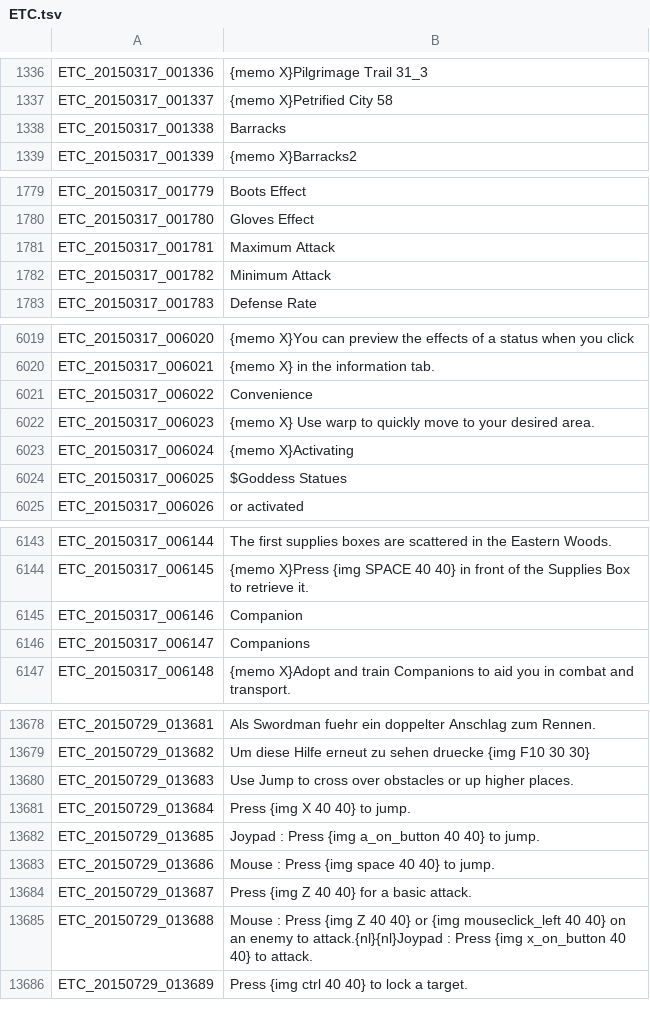
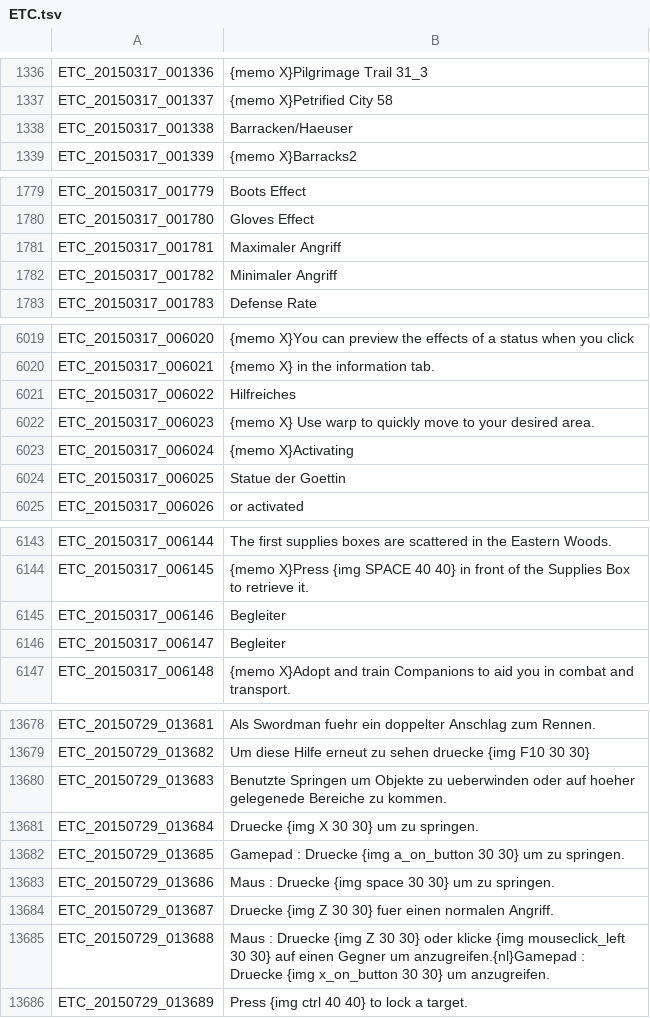
Before and after one commit to Gardosen/GermanTosTranslation, a TSV file: ETC.tsv, drawn as a sheet; only a part is shown, gaps mark what is left out; the diff covers the shown part only.

```diff
--- a/ETC.tsv
+++ b/ETC.tsv
@@ -1337,3 +1337,3 @@ ETC_20150317_001336	{memo X}Pilgrimage Trail 31_3
 ETC_20150317_001337	{memo X}Petrified City 58
-ETC_20150317_001338	Barracks
+ETC_20150317_001338	Barracken/Haeuser
 ETC_20150317_001339	{memo X}Barracks2
@@ -1780,4 +1780,4 @@ ETC_20150317_001779	Boots Effect
 ETC_20150317_001780	Gloves Effect
-ETC_20150317_001781	Maximum Attack
-ETC_20150317_001782	Minimum Attack
+ETC_20150317_001781	Maximaler Angriff
+ETC_20150317_001782	Minimaler Angriff
 ETC_20150317_001783	Defense Rate
@@ -6020,6 +6020,6 @@ ETC_20150317_006020	{memo X}You can preview the effects of a status when you cli
 ETC_20150317_006021	{memo X} in the information tab.
-ETC_20150317_006022	Convenience
+ETC_20150317_006022	Hilfreiches
 ETC_20150317_006023	{memo X}   Use warp to quickly move to your desired area.
 ETC_20150317_006024	{memo X}Activating
-ETC_20150317_006025	$Goddess Statues
+ETC_20150317_006025	Statue der Goettin
 ETC_20150317_006026	 or activated
@@ -6144,4 +6144,4 @@ ETC_20150317_006144	The first supplies boxes are scattered in the Eastern Woods.
 ETC_20150317_006145	{memo X}Press {img SPACE 40 40} in front of the Supplies Box to retrieve it.
-ETC_20150317_006146	Companion
-ETC_20150317_006147	Companions
+ETC_20150317_006146	Begleiter
+ETC_20150317_006147	Begleiter
 ETC_20150317_006148	{memo X}Adopt and train Companions to aid you in combat and transport.
@@ -13679,8 +13679,8 @@ ETC_20150729_013681	Als Swordman fuehr ein doppelter Anschlag zum Rennen.
 ETC_20150729_013682	Um diese Hilfe erneut zu sehen druecke {img F10 30 30}
-ETC_20150729_013683	Use Jump to cross over obstacles or up higher places.
-ETC_20150729_013684	Press {img X 40 40} to jump.
-ETC_20150729_013685	Joypad : Press {img a_on_button 40 40} to jump.
-ETC_20150729_013686	Mouse : Press {img space 40 40} to jump.
-ETC_20150729_013687	Press {img Z 40 40} for a basic attack.
-ETC_20150729_013688	Mouse : Press {img Z 40 40} or {img mouseclick_left 40 40} on an enemy to attack.{nl}{nl}Joypad : Press {img x_on_button 40 40} to attack.
+ETC_20150729_013683	Benutzte Springen um Objekte zu ueberwinden oder auf hoeher gelegenede Bereiche zu kommen.
+ETC_20150729_013684	Druecke {img X 30 30} um zu springen.
+ETC_20150729_013685	Gamepad : Druecke {img a_on_button 30 30} um zu springen.
+ETC_20150729_013686	Maus : Druecke {img space 30 30} um zu springen.
+ETC_20150729_013687	Druecke {img Z 30 30} fuer einen normalen Angriff.
+ETC_20150729_013688	Maus : Druecke {img Z 30 30} oder klicke {img mouseclick_left 30 30} auf einen Gegner um anzugreifen.{nl}Gamepad : Druecke {img x_on_button 30 30} um anzugreifen.
 ETC_20150729_013689	Press {img ctrl 40 40} to lock a target.
```
Also changed, not shown: 11 edited cells elsewhere in this file, SKILL.tsv, UI.tsv.
